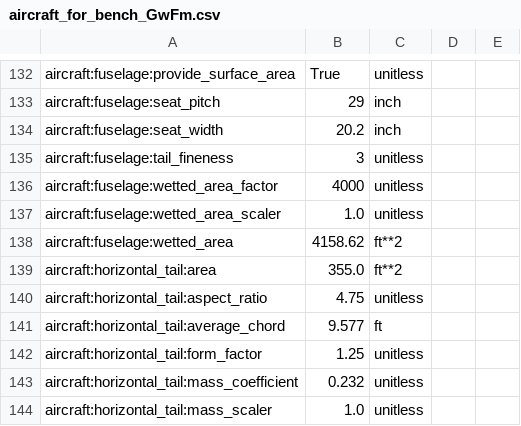
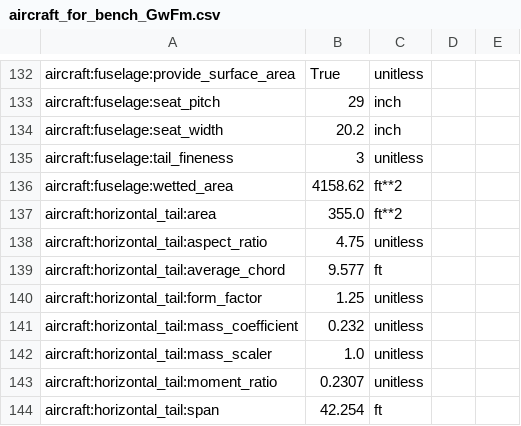
Before and after one commit to OpenMDAO/Aviary, a CSV file: aviary/models/test_aircraft/aircraft_for_bench_GwFm.csv, drawn as a sheet; only a part is shown, gaps mark what is left out; the shorter side is filled out with more unchanged rows.

Commit message:
Replace Aircraft.Fuselage.WETTED_AREA_FACTOR by Aircraft.Fuselage.WETTED_AREA

```diff
--- a/aviary/models/test_aircraft/aircraft_for_bench_GwFm.csv
+++ b/aviary/models/test_aircraft/aircraft_for_bench_GwFm.csv
@@ -135,4 +135,2 @@ aircraft:fuselage:seat_width,20.2,inch
 aircraft:fuselage:tail_fineness,3,unitless
-aircraft:fuselage:wetted_area_factor,4000,unitless
-aircraft:fuselage:wetted_area_scaler,1.0,unitless
 aircraft:fuselage:wetted_area,4158.62,ft**2
```
Also changed, not shown: aviary/models/test_aircraft/converter_configuration_test_data_GwGm.csv, 6 other files.
